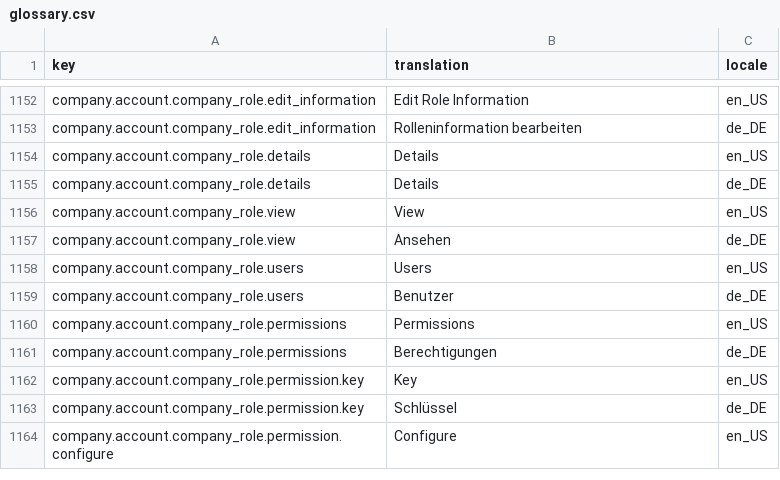
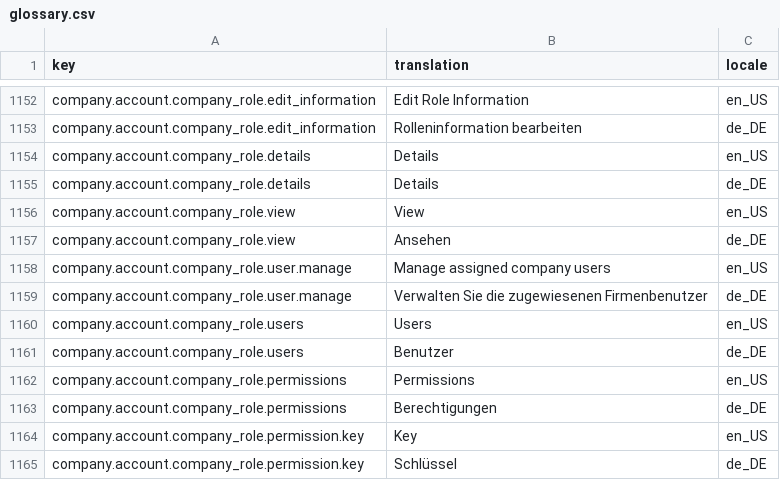
Before and after one commit to spryker-shop/b2b-demo-shop, a CSV file: data/import/glossary.csv, drawn as a sheet; only a part is shown, gaps mark what is left out; the shorter side is filled out with more unchanged rows.

Commit message:
CORE-974: Transflations

```diff
--- a/data/import/glossary.csv
+++ b/data/import/glossary.csv
@@ -1157,2 +1157,4 @@ company.account.company_role.view,View,en_US
 company.account.company_role.view,Ansehen,de_DE
+company.account.company_role.user.manage,Manage assigned company users,en_US
+company.account.company_role.user.manage,Verwalten Sie die zugewiesenen Firmenbenutzer,de_DE
 company.account.company_role.users,Users,en_US
```
